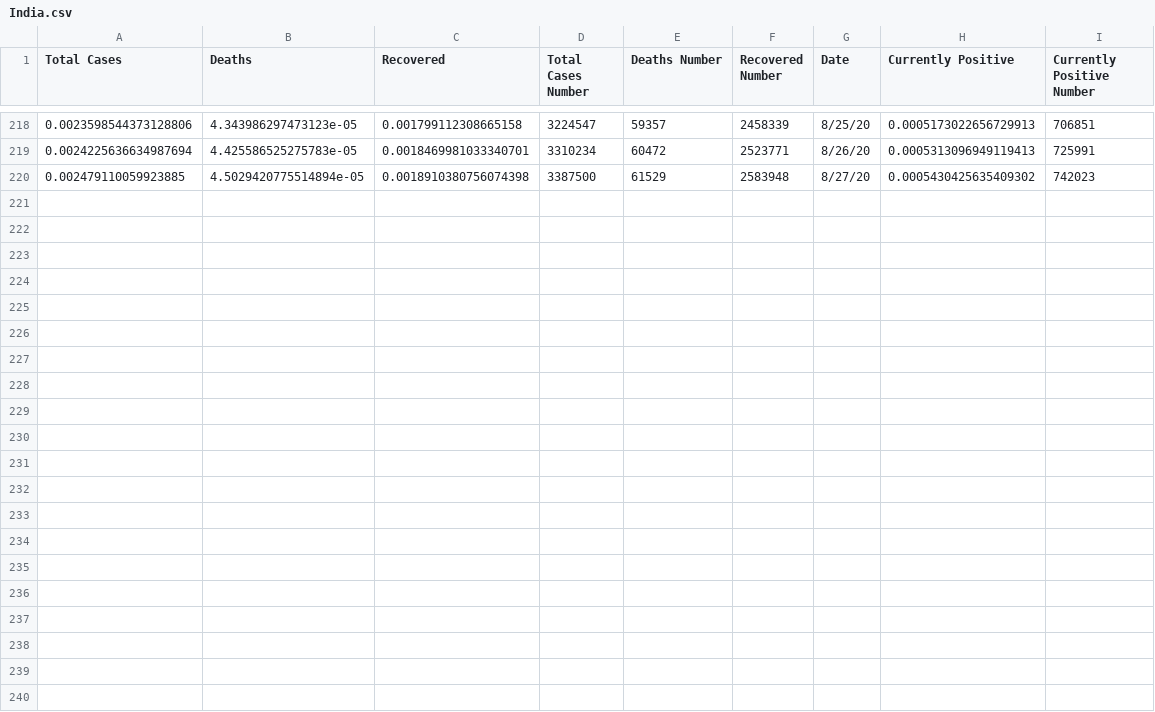
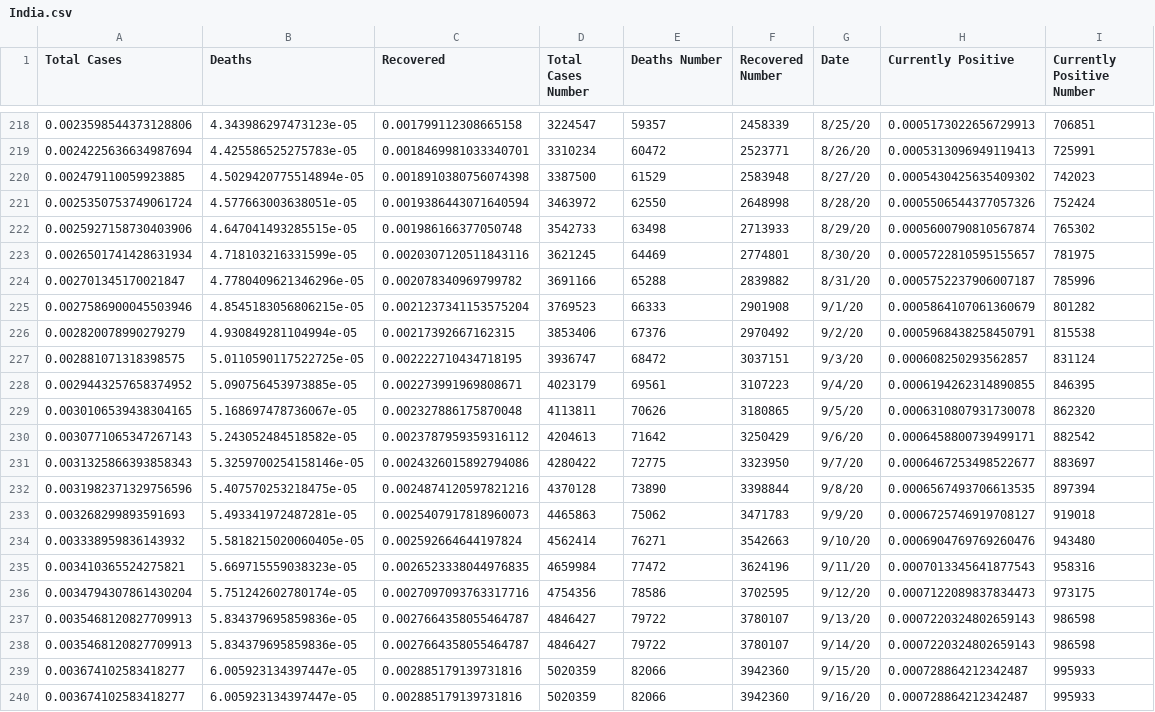
Before and after one commit to subhaskghosh/model_covid_19, a CSV file: data/India.csv, drawn as a sheet; only a part is shown, gaps mark what is left out.

```diff
--- a/data/India.csv
+++ b/data/India.csv
@@ -220 +220,21 @@ Total Cases,Deaths,Recovered,Total Cases Number,Deaths Number,Recovered Number,D
 0.002479110059923885,4.5029420775514894e-05,0.0018910380756074398,3387500,61529,2583948,8/27/20,0.0005430425635409302,742023
+0.0025350753749061724,4.577663003638051e-05,0.0019386443071640594,3463972,62550,2648998,8/28/20,0.0005506544377057326,752424
+0.0025927158730403906,4.647041493285515e-05,0.001986166377050748,3542733,63498,2713933,8/29/20,0.0005600790810567874,765302
+0.0026501741428631934,4.718103216331599e-05,0.0020307120511843116,3621245,64469,2774801,8/30/20,0.0005722810595155657,781975
+0.002701345170021847,4.7780409621346296e-05,0.002078340969799782,3691166,65288,2839882,8/31/20,0.0005752237906007187,785996
+0.0027586900045503946,4.8545183056806215e-05,0.0021237341153575204,3769523,66333,2901908,9/1/20,0.0005864107061360679,801282
+0.002820078990279279,4.930849281104994e-05,0.00217392667162315,3853406,67376,2970492,9/2/20,0.0005968438258450791,815538
+0.002881071318398575,5.0110590117522725e-05,0.002222710434718195,3936747,68472,3037151,9/3/20,0.000608250293562857,831124
+0.0029443257658374952,5.090756453973885e-05,0.002273991969808671,4023179,69561,3107223,9/4/20,0.0006194262314890855,846395
+0.0030106539438304165,5.168697478736067e-05,0.002327886175870048,4113811,70626,3180865,9/5/20,0.0006310807931730078,862320
+0.0030771065347267143,5.243052484518582e-05,0.0023787959359316112,4204613,71642,3250429,9/6/20,0.0006458800739499171,882542
+0.0031325866393858343,5.3259700254158146e-05,0.0024326015892794086,4280422,72775,3323950,9/7/20,0.0006467253498522677,883697
+0.0031982371329756596,5.407570253218475e-05,0.0024874120597821216,4370128,73890,3398844,9/8/20,0.0006567493706613535,897394
+0.003268299893591693,5.493341972487281e-05,0.0025407917818960073,4465863,75062,3471783,9/9/20,0.0006725746919708127,919018
+0.003338959836143932,5.5818215020060405e-05,0.002592664644197824,4562414,76271,3542663,9/10/20,0.0006904769769260476,943480
+0.003410365524275821,5.669715559038323e-05,0.0026523338044976835,4659984,77472,3624196,9/11/20,0.0007013345641877543,958316
+0.0034794307861430204,5.751242602780174e-05,0.0027097093763317716,4754356,78586,3702595,9/12/20,0.0007122089837834473,973175
+0.0035468120827709913,5.834379695859836e-05,0.0027664358055464787,4846427,79722,3780107,9/13/20,0.0007220324802659143,986598
+0.0035468120827709913,5.834379695859836e-05,0.0027664358055464787,4846427,79722,3780107,9/14/20,0.0007220324802659143,986598
+0.003674102583418277,6.005923134397447e-05,0.002885179139731816,5020359,82066,3942360,9/15/20,0.000728864212342487,995933
+0.003674102583418277,6.005923134397447e-05,0.002885179139731816,5020359,82066,3942360,9/16/20,0.000728864212342487,995933
```
Also changed, not shown: 59 other files.
